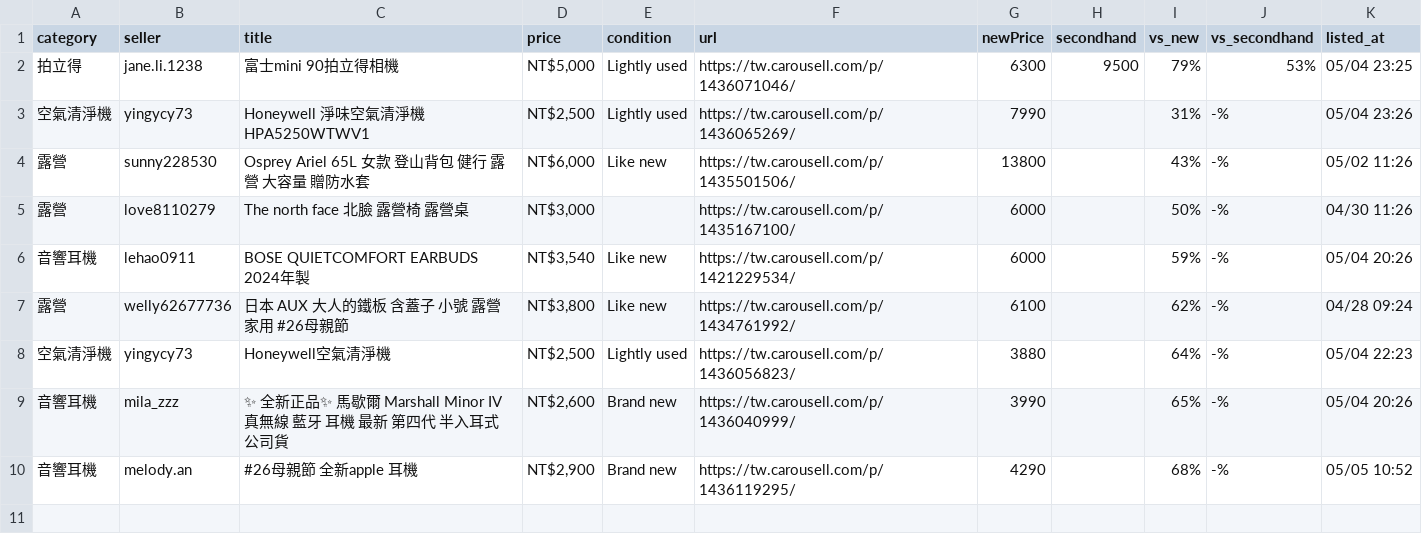
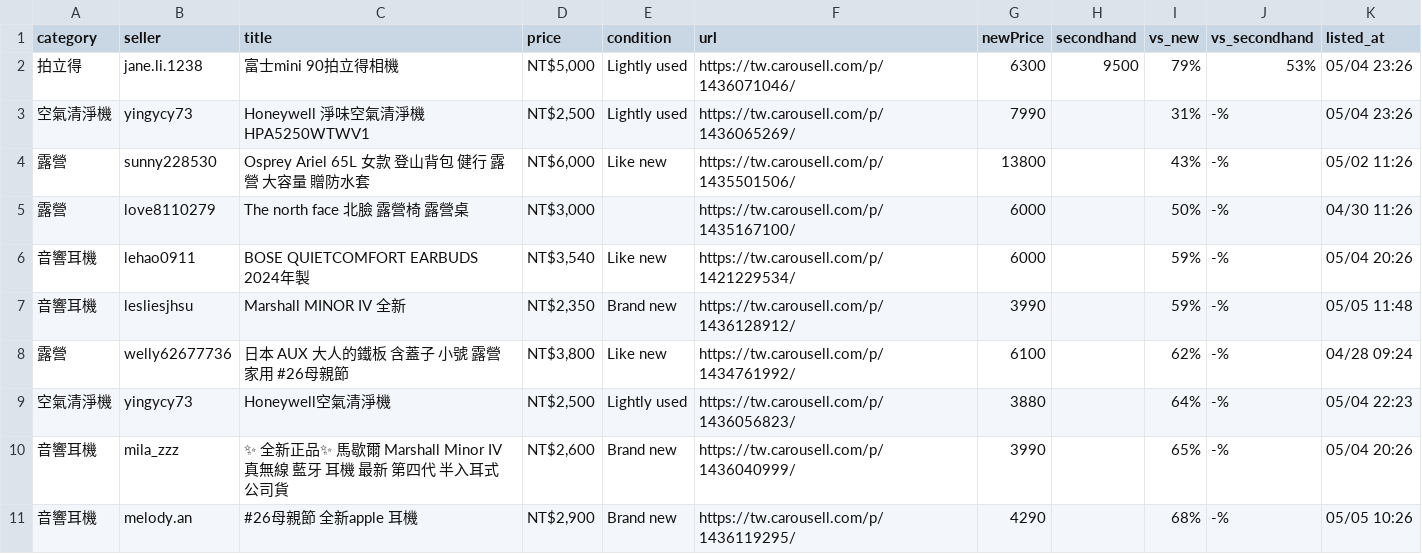
Before and after one commit to yangnim21029/cheap-product, a CSV file: carousell_wishlist_20260501.csv, drawn as a sheet.

```diff
--- a/carousell_wishlist_20260501.csv
+++ b/carousell_wishlist_20260501.csv
@@ -1,3 +1,3 @@
 category|seller|title|price|condition|url|newPrice|secondhand|vs_new|vs_secondhand|listed_at
-拍立得|jane.li.1238|富士mini 90拍立得相機|NT$5,000|Lightly used|https://tw.carousell.com/p/1436071046/|6300|9500|79%|53%|05/04 23:25
+拍立得|jane.li.1238|富士mini 90拍立得相機|NT$5,000|Lightly used|https://tw.carousell.com/p/1436071046/|6300|9500|79%|53%|05/04 23:26
 空氣清淨機|yingycy73|Honeywell 淨味空氣清淨機 HPA5250WTWV1|NT$2,500|Lightly used|https://tw.carousell.com/p/1436065269/|7990||31%|-%|05/04 23:26
@@ -6,2 +6,3 @@ category|seller|title|price|condition|url|newPrice|secondhand|vs_new|vs_secondha
 音響耳機|lehao0911|BOSE QUIETCOMFORT EARBUDS 2024年製|NT$3,540|Like new|https://tw.carousell.com/p/1421229534/|6000||59%|-%|05/04 20:26
+音響耳機|lesliesjhsu|Marshall MINOR IV 全新|NT$2,350|Brand new|https://tw.carousell.com/p/1436128912/|3990||59%|-%|05/05 11:48
 露營|welly62677736|日本 AUX 大人的鐵板 含蓋子 小號 露營 家用 #26母親節|NT$3,800|Like new|https://tw.carousell.com/p/1434761992/|6100||62%|-%|04/28 09:24
@@ -9,2 +10,2 @@ category|seller|title|price|condition|url|newPrice|secondhand|vs_new|vs_secondha
 音響耳機|mila_zzz|✨ 全新正品✨ 馬歇爾 Marshall Minor IV 真無線 藍牙 耳機 最新 第四代 半入耳式 公司貨|NT$2,600|Brand new|https://tw.carousell.com/p/1436040999/|3990||65%|-%|05/04 20:26
-音響耳機|melody.an|#26母親節 全新apple 耳機|NT$2,900|Brand new|https://tw.carousell.com/p/1436119295/|4290||68%|-%|05/05 10:52
+音響耳機|melody.an|#26母親節 全新apple 耳機|NT$2,900|Brand new|https://tw.carousell.com/p/1436119295/|4290||68%|-%|05/05 10:26
```
Also changed, not shown: 8 other files.
